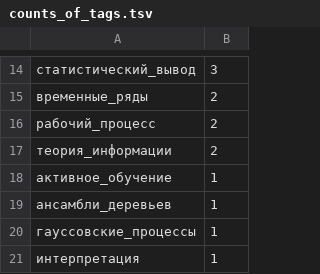
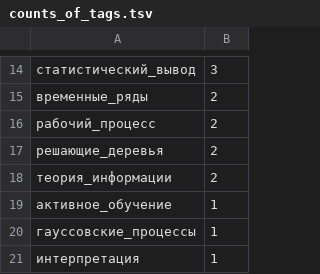
Before and after one commit to Nikolay-Lysenko/readingbricks, a TSV file: supplementaries/counts_of_tags.tsv, drawn as a sheet; only a part is shown, gaps mark what is left out; removed rows and columns are numbered as before the commit, all else as after; the diff names each change by its address in the sheet, - before the commit and + after, or states it on an @@ line.

```diff
--- a/supplementaries/counts_of_tags.tsv
+++ b/supplementaries/counts_of_tags.tsv
+row 17: решающие_деревья | 2
-row 19: ансамбли_деревьев | 1
```
Also changed, not shown: 1 other file.
